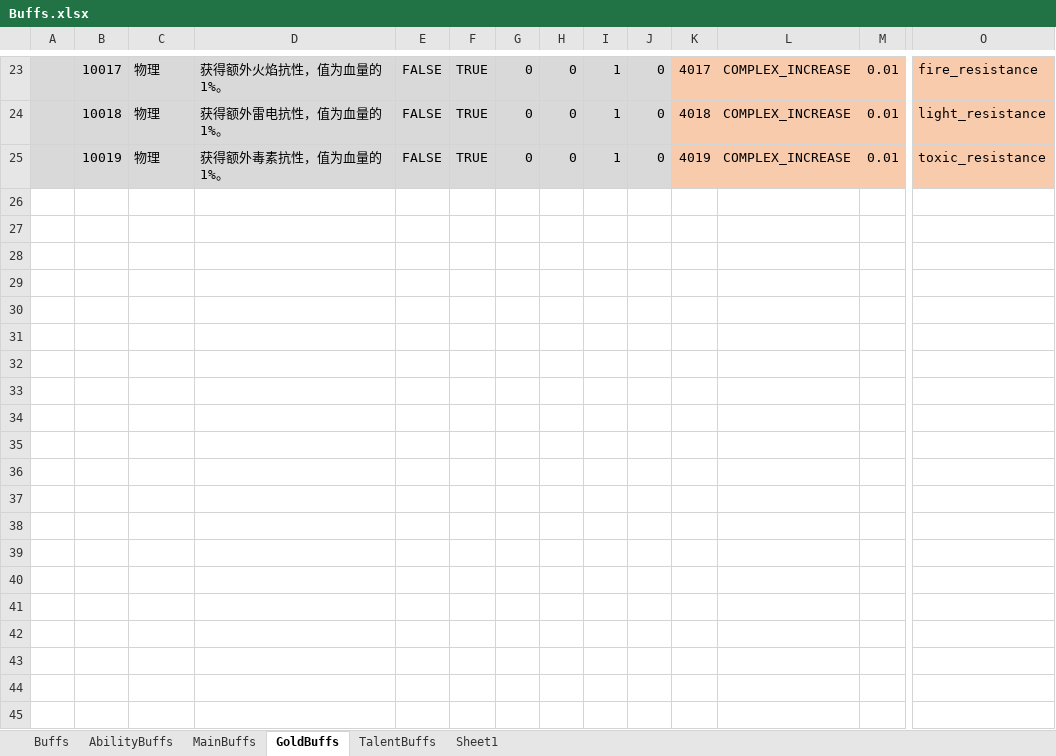
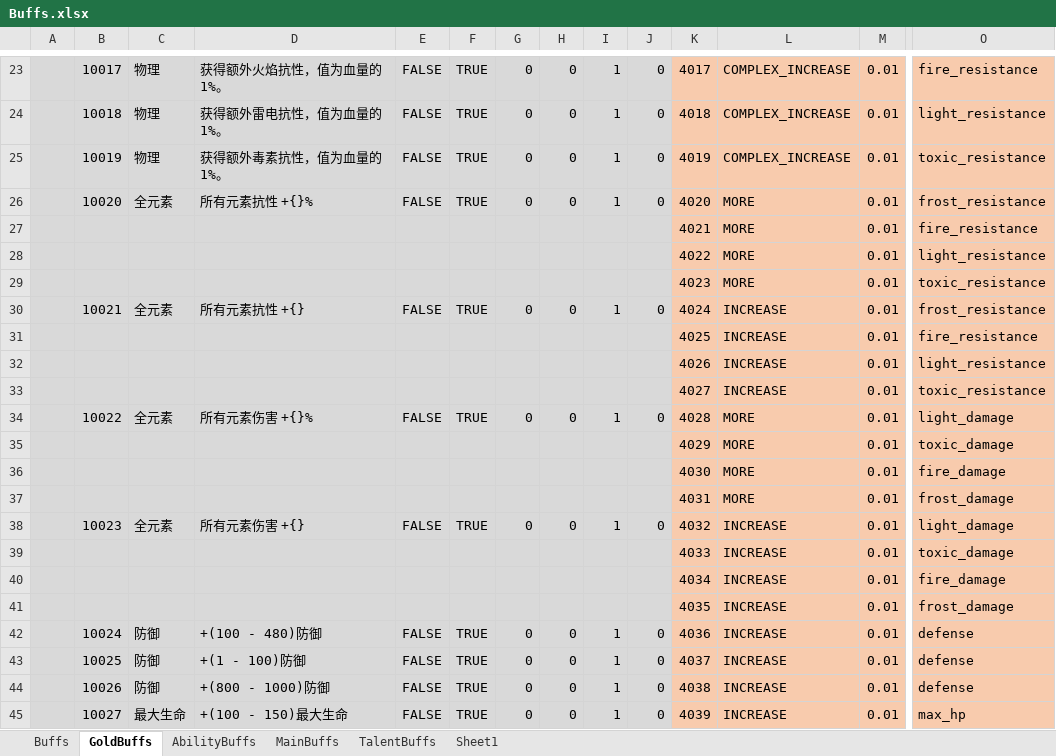
Before and after one commit to Abab-bk/AwesomeRPG, an Excel workbook: tools/luban/Datas/Buffs.xlsx, sheet GoldBuffs, drawn as a sheet; only a part is shown, gaps mark what is left out; values as stored, in another font and other column widths than the file's, no borders; rows hold the shown columns only; the diff covers the shown part only; the diff names each change by its address in the sheet, - before the commit and + after, or states it on an @@ line.

```diff
--- a/tools/luban/Datas/Buffs.xlsx (sheet GoldBuffs)
+++ b/tools/luban/Datas/Buffs.xlsx (sheet GoldBuffs)
@@ sheet tab order changed: Buffs | GoldBuffs | AbilityBuffs | MainBuffs | TalentBuffs | Sheet1 @@
+row 26:  | 10020 | 全元素 | 所有元素抗性 +{}% | FALSE | TRUE | 0 | 0 | 1 | 0 | 4020 | MORE | 0.01 | frost_resistance
+row 27:  |  |  |  |  |  |  |  |  |  | 4021 | MORE | 0.01 | fire_resistance
+row 28:  |  |  |  |  |  |  |  |  |  | 4022 | MORE | 0.01 | light_resistance
+row 29:  |  |  |  |  |  |  |  |  |  | 4023 | MORE | 0.01 | toxic_resistance
+row 30:  | 10021 | 全元素 | 所有元素抗性 +{} | FALSE | TRUE | 0 | 0 | 1 | 0 | 4024 | INCREASE | 0.01 | frost_resistance
+row 31:  |  |  |  |  |  |  |  |  |  | 4025 | INCREASE | 0.01 | fire_resistance
+row 32:  |  |  |  |  |  |  |  |  |  | 4026 | INCREASE | 0.01 | light_resistance
+row 33:  |  |  |  |  |  |  |  |  |  | 4027 | INCREASE | 0.01 | toxic_resistance
+row 34:  | 10022 | 全元素 | 所有元素伤害 +{}% | FALSE | TRUE | 0 | 0 | 1 | 0 | 4028 | MORE | 0.01 | light_damage
+row 35:  |  |  |  |  |  |  |  |  |  | 4029 | MORE | 0.01 | toxic_damage
+row 36:  |  |  |  |  |  |  |  |  |  | 4030 | MORE | 0.01 | fire_damage
+row 37:  |  |  |  |  |  |  |  |  |  | 4031 | MORE | 0.01 | frost_damage
+row 38:  | 10023 | 全元素 | 所有元素伤害 +{} | FALSE | TRUE | 0 | 0 | 1 | 0 | 4032 | INCREASE | 0.01 | light_damage
+row 39:  |  |  |  |  |  |  |  |  |  | 4033 | INCREASE | 0.01 | toxic_damage
+row 40:  |  |  |  |  |  |  |  |  |  | 4034 | INCREASE | 0.01 | fire_damage
+row 41:  |  |  |  |  |  |  |  |  |  | 4035 | INCREASE | 0.01 | frost_damage
+row 42:  | 10024 | 防御 | +(100 - 480)防御 | FALSE | TRUE | 0 | 0 | 1 | 0 | 4036 | INCREASE | 0.01 | defense
+row 43:  | 10025 | 防御 | +(1 - 100)防御 | FALSE | TRUE | 0 | 0 | 1 | 0 | 4037 | INCREASE | 0.01 | defense
+row 44:  | 10026 | 防御 | +(800 - 1000)防御 | FALSE | TRUE | 0 | 0 | 1 | 0 | 4038 | INCREASE | 0.01 | defense
+row 45:  | 10027 | 最大生命 | +(100 - 150)最大生命 | FALSE | TRUE | 0 | 0 | 1 | 0 | 4039 | INCREASE | 0.01 | max_hp
```
Also changed, not shown: 10 added rows elsewhere in this sheet, sheet Buffs, tools/luban/Datas/Equipment.xlsx, tools/luban/Datas/Gachas.xlsx, 4 other files.
